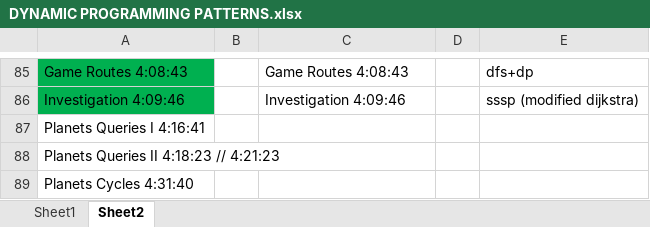
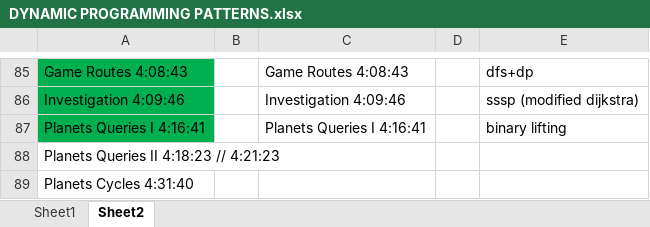
Before and after one commit to andrew-canada/gomoku, an Excel workbook: c++/DYNAMIC PROGRAMMING PATTERNS.xlsx, sheet Sheet2, drawn as a sheet; only a part is shown, gaps mark what is left out; values as stored, in another font and other column widths than the file's, no borders; the diff names each change by its address in the sheet, - before the commit and + after, or states it on an @@ line.

```diff
--- a/c++/DYNAMIC PROGRAMMING PATTERNS.xlsx (sheet Sheet2)
+++ b/c++/DYNAMIC PROGRAMMING PATTERNS.xlsx (sheet Sheet2)
-A87 fill: none
+A87 fill: #00B050
-C87: (empty)
+C87: Planets Queries I 4:16:41
-E87: (empty)
+E87: binary lifting
```
Also changed, not shown: 5 other files.
